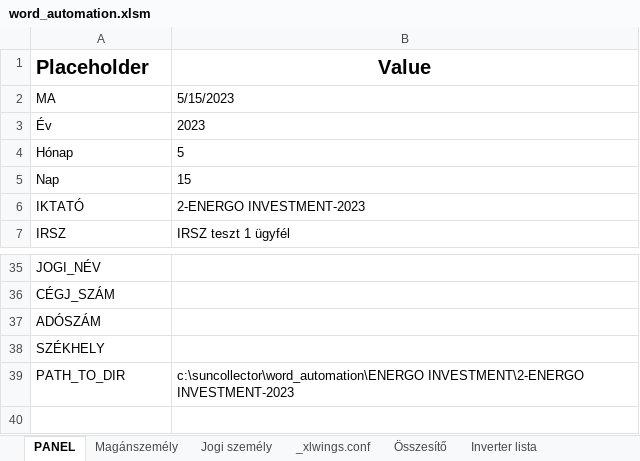
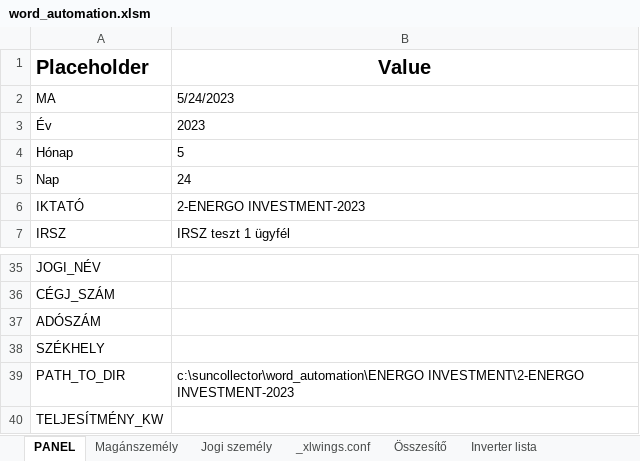
Before and after one commit to ErnstRobert/AUTOMATA, an Excel workbook: word_automation/word_automation.xlsm, sheet PANEL, drawn as a sheet; only a part is shown, gaps mark what is left out; values as stored, in another font and other column widths than the file's, no borders; the diff names each change by its address in the sheet, - before the commit and + after, or states it on an @@ line.

```diff
--- a/word_automation/word_automation.xlsm (sheet PANEL)
+++ b/word_automation/word_automation.xlsm (sheet PANEL)
-B2 (Value): 5/15/2023
+B2 (Value): 5/24/2023
-B5 (Value): 15
+B5 (Value): 24
+row 40: TELJESÍTMÉNY_KW
```
Also changed, not shown: sheet Összesítő, 3 other files.
